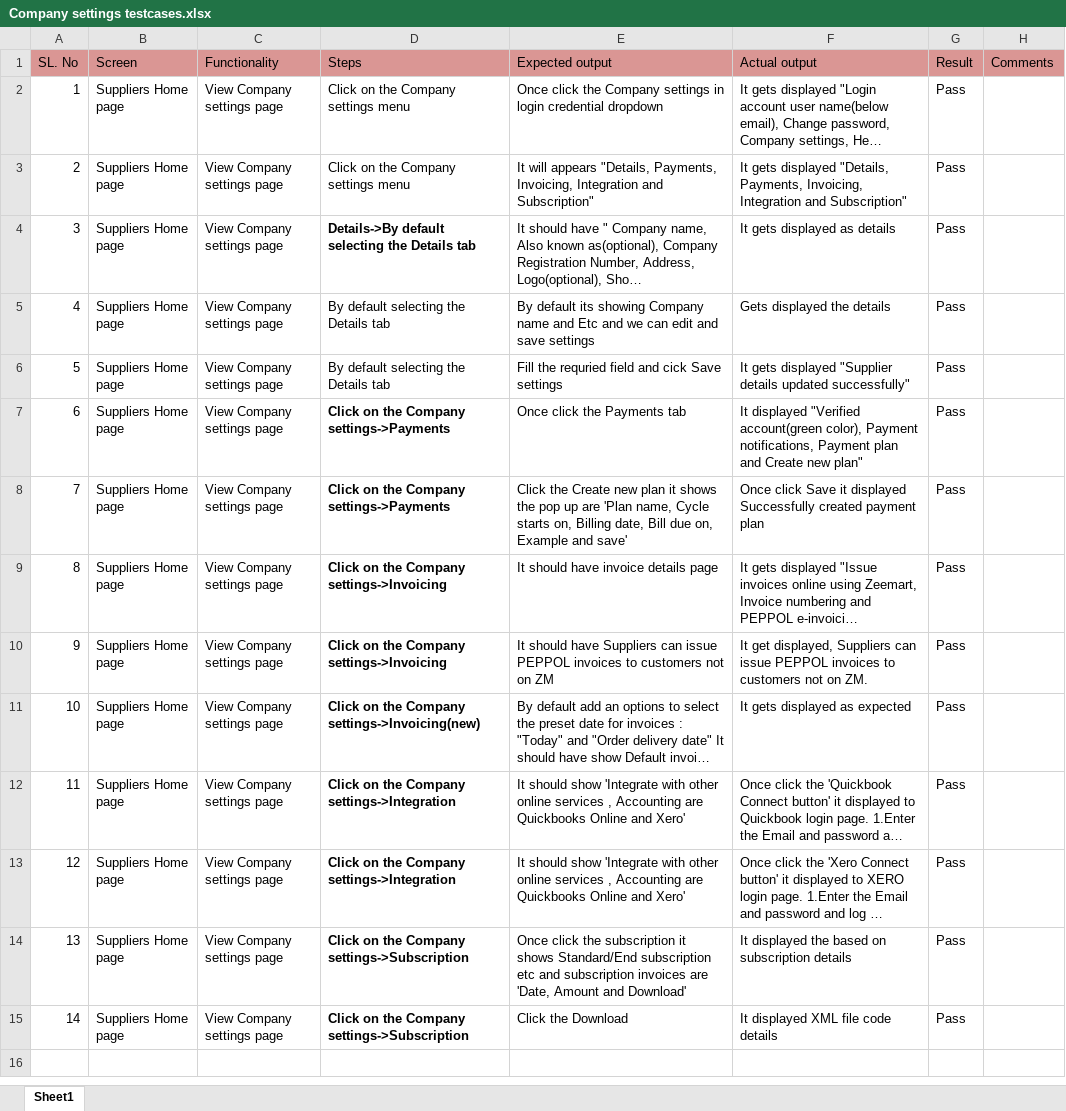
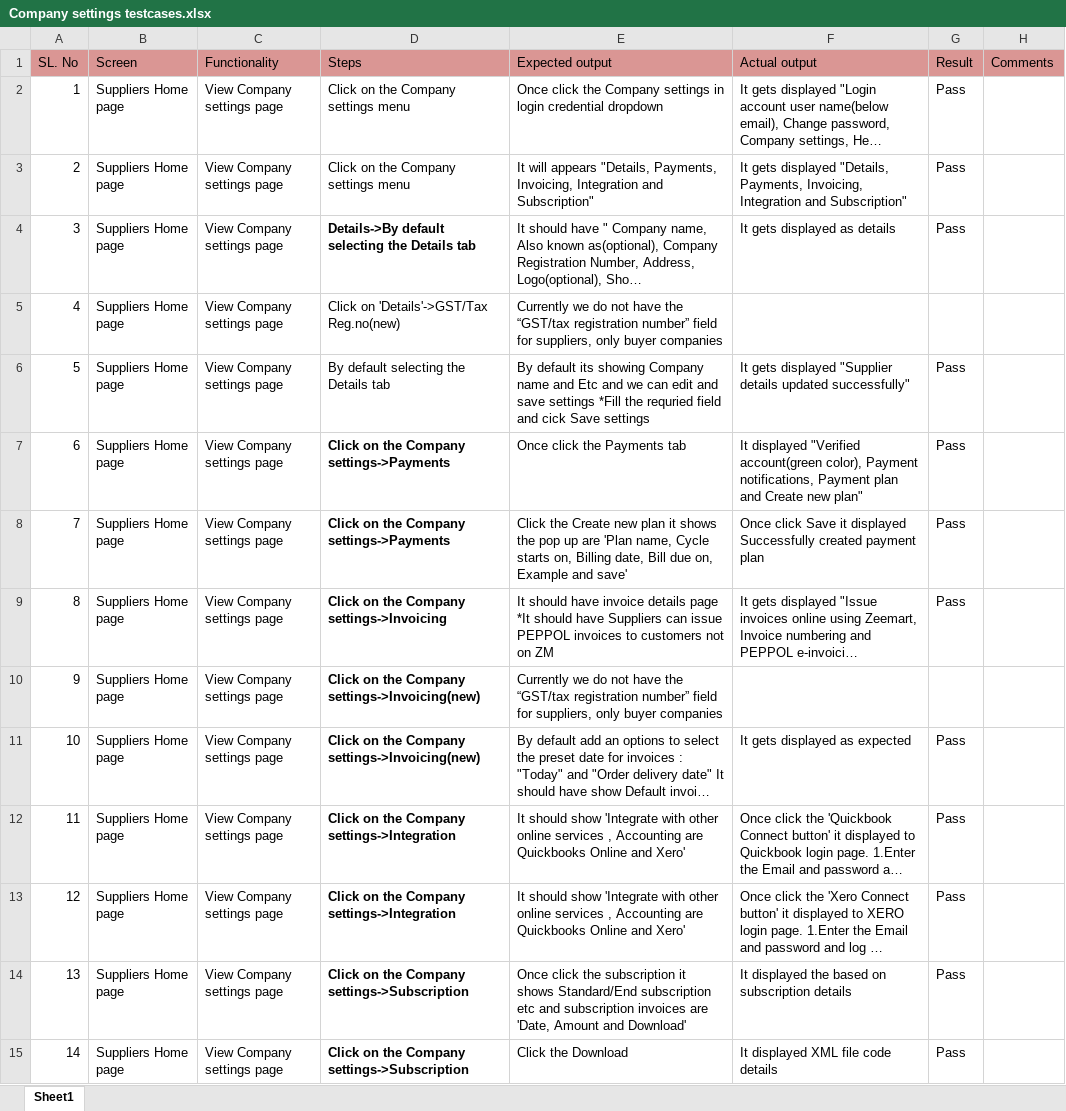
Before and after one commit to shwethazeemart/buyerautomation, an Excel workbook: Testcases_supplier/company settings/Manual testcases/Company settings testcases.xlsx, sheet Sheet1, drawn as a sheet; long unchanged cells end in …; values as stored, in another font and other column widths than the file's, no borders; the diff names each change by its address in the sheet, - before the commit and + after, or states it on an @@ line.

Commit message:
manual testcases for Sprint109

```diff
--- a/Testcases_supplier/company settings/Manual testcases/Company settings testcases.xlsx (sheet Sheet1)
+++ b/Testcases_supplier/company settings/Manual testcases/Company settings testcases.xlsx (sheet Sheet1)
-D5 (Steps): By default selecting the Details tab
+D5 (Steps): Click on 'Details'->GST/Tax Reg.no(new)
-E5 (Expected output): By default its showing Company name and Etc and we can edit and save settings
+E5 (Expected output): Currently we do not have the “GST/tax registration number” field for suppliers, only buyer companies
-F5 (Actual output): Gets displayed the details
+F5 (Actual output): (empty)
-G5 (Result): Pass
+G5 (Result): (empty)
-E6 (Expected output): Fill the requried…
+E6 (Expected output): By default its showing Company name and Etc and we can edit and save settings *Fill the requried…
-E9 (Expected output): …details page
+E9 (Expected output): …details page *It should have Suppliers can issue PEPPOL invoices to customers not on ZM
-D10 (Steps): Click on the Company settings->Invoicing
+D10 (Steps): Click on the Company settings->Invoicing(new)
-E10 (Expected output): It should have Suppliers can issue PEPPOL invoices to customers not on ZM
+E10 (Expected output): Currently we do not have the “GST/tax registration number” field for suppliers, only buyer companies
-F10 (Actual output): It get displayed, Suppliers can issue PEPPOL invoices to customers not on ZM.
+F10 (Actual output): (empty)
-G10 (Result): Pass
+G10 (Result): (empty)
```
Also changed, not shown: Admin/Suppliers/Manual testcases/Admin can copy settings in marketlist per item to other outlets 8355.xlsx, Buyer hub/Reports/Manual testcases/Reports Spending per outlet.xlsx, 1 other file.
